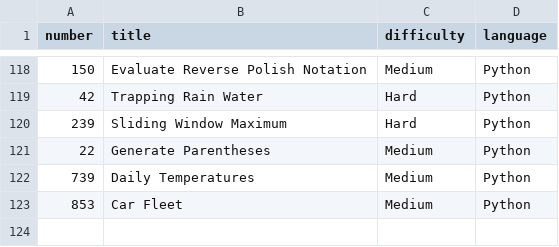
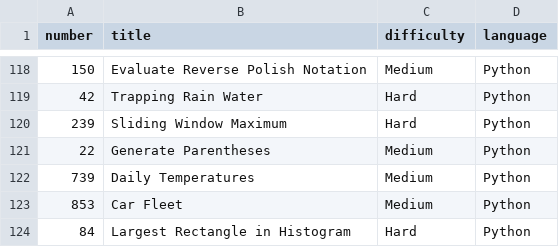
Before and after one commit to Hari-preetham-B/LEET_CODE, a CSV file: problems.csv, drawn as a sheet; only a part is shown, gaps mark what is left out.

Commit message:
Add Largest Rectangle in Histogram problem

```diff
--- a/problems.csv
+++ b/problems.csv
@@ -123 +123,2 @@ number,title,difficulty,language
 853,Car Fleet,Medium,Python
+84,Largest Rectangle in Histogram,Hard,Python
```
